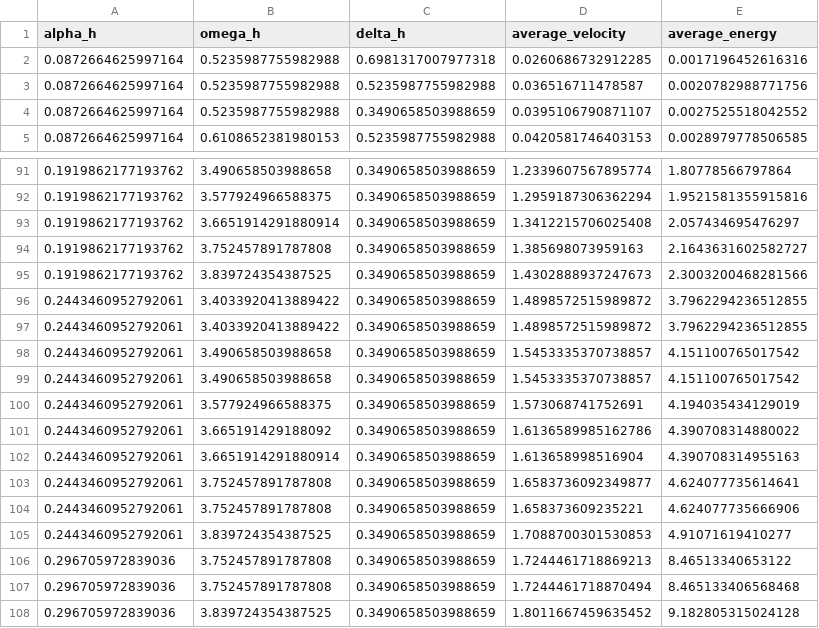
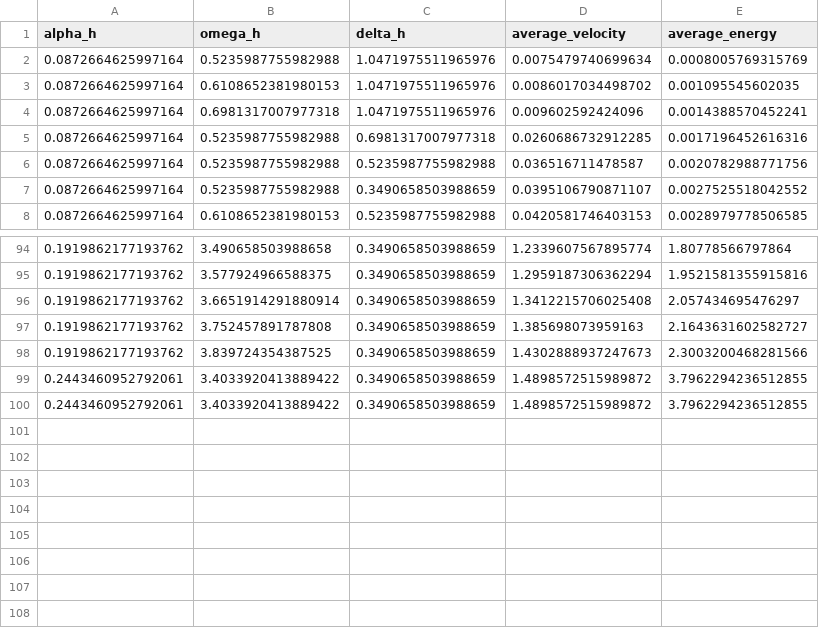
Before and after one commit to augustsb/MPC2D, a CSV file: pareto_df_sorted.csv, drawn as a sheet; only a part is shown, gaps mark what is left out; removed rows and columns are numbered as before the commit, all else as after; the diff names each change by its address in the sheet, - before the commit and + after, or states it on an @@ line.

```diff
--- a/pareto_df_sorted.csv
+++ b/pareto_df_sorted.csv
+row 2: 0.0872664625997164 | 0.5235987755982988 | 1.0471975511965976 | 0.0075479740699634 | 0.0008005769315769
+row 3: 0.0872664625997164 | 0.6108652381980153 | 1.0471975511965976 | 0.0086017034498702 | 0.001095545602035
+row 4: 0.0872664625997164 | 0.6981317007977318 | 1.0471975511965976 | 0.009602592424096 | 0.0014388570452241
-row 98: 0.2443460952792061 | 3.490658503988658 | 0.3490658503988659 | 1.5453335370738857 | 4.151100765017542
-row 99: 0.2443460952792061 | 3.490658503988658 | 0.3490658503988659 | 1.5453335370738857 | 4.151100765017542
-row 100: 0.2443460952792061 | 3.577924966588375 | 0.3490658503988659 | 1.573068741752691 | 4.194035434129019
-row 101: 0.2443460952792061 | 3.665191429188092 | 0.3490658503988659 | 1.6136589985162786 | 4.390708314880022
-row 102: 0.2443460952792061 | 3.6651914291880914 | 0.3490658503988659 | 1.613658998516904 | 4.390708314955163
-row 103: 0.2443460952792061 | 3.752457891787808 | 0.3490658503988659 | 1.6583736092349877 | 4.624077735614641
-row 104: 0.2443460952792061 | 3.752457891787808 | 0.3490658503988659 | 1.658373609235221 | 4.624077735666906
-row 105: 0.2443460952792061 | 3.839724354387525 | 0.3490658503988659 | 1.7088700301530853 | 4.91071619410277
-row 106: 0.296705972839036 | 3.752457891787808 | 0.3490658503988659 | 1.7244461718869213 | 8.46513340653122
-row 107: 0.296705972839036 | 3.752457891787808 | 0.3490658503988659 | 1.7244461718870494 | 8.465133406568468
-row 108: 0.296705972839036 | 3.839724354387525 | 0.3490658503988659 | 1.8011667459635452 | 9.182805315024128
```
Also changed, not shown: 26 other files.
